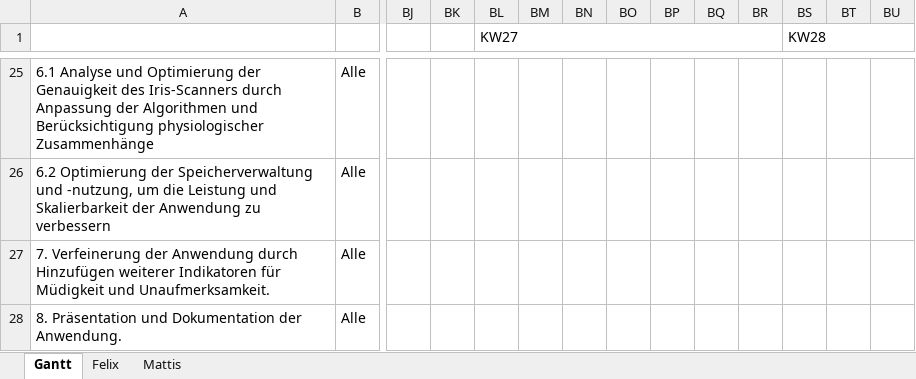
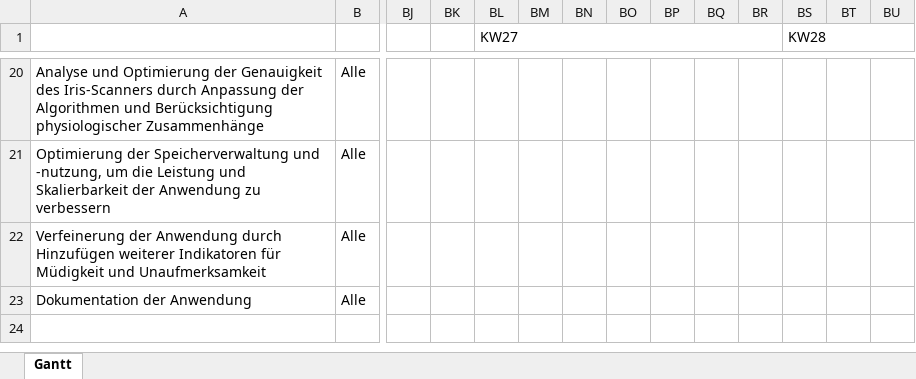
Before and after one commit to cressox/AWP_2023, an Excel workbook: Gantt-Diagramm.xlsx, sheet Gantt, drawn as a sheet; only a part is shown, gaps mark what is left out; values as stored, in another font and other column widths than the file's, no cell formats; addresses are those after the commit; the diff covers the shown part only; the diff names each change by its address in the sheet, - before the commit and + after, or states it on an @@ line.

Commit message:
Fertigstellung Gantt-Diagramm, Arbeitspakete

```diff
--- a/Gantt-Diagramm.xlsx (sheet Gantt)
+++ b/Gantt-Diagramm.xlsx (sheet Gantt)
-sheet tab: Felix
-sheet tab: Mattis
-A20: 6.1 Analyse und…
+A20: Analyse und…
-A21: 6.2 Optimierung der…
+A21: Optimierung der…
-A22: 7. Verfeinerung der Anwendung durch Hinzufügen weiterer Indikatoren für Müdigkeit und Unaufmerksamkeit.
+A22: Verfeinerung der Anwendung durch Hinzufügen weiterer Indikatoren für Müdigkeit und Unaufmerksamkeit
-A23: 8. Präsentation und Dokumentation der Anwendung.
+A23: Dokumentation der Anwendung
```
Also changed, not shown: 5 removed rows, 20 edited cells and merged cells elsewhere in this sheet, cell formats, 1 other file.
